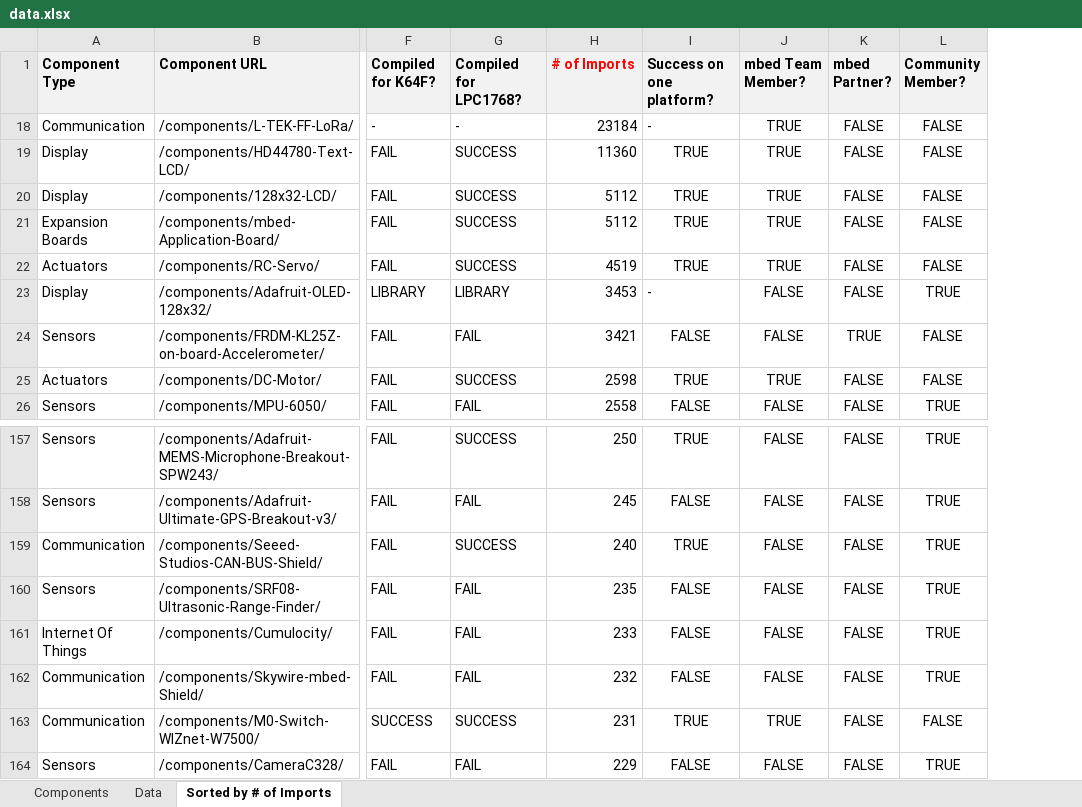
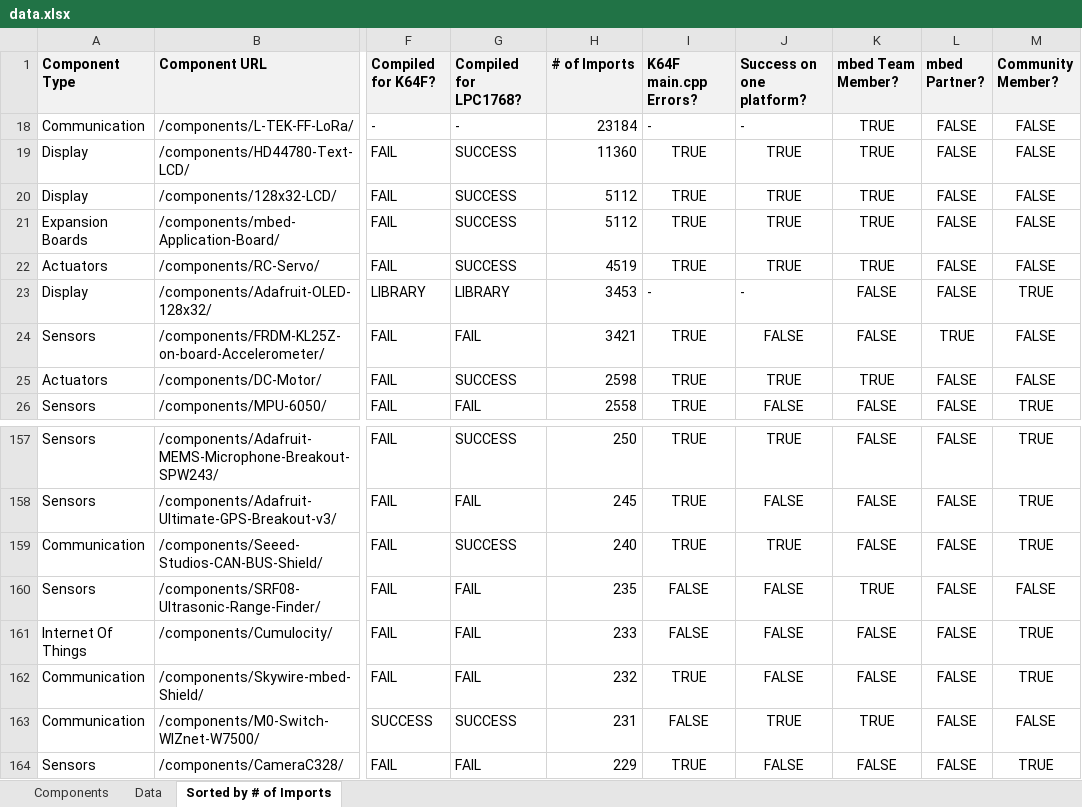
Before and after one commit to yennster/mbed-Components-Crawler, an Excel workbook: data.xlsx, sheet Sorted by # of Imports, drawn as a sheet; only a part is shown, gaps mark what is left out; values as stored, in another font and other column widths than the file's, no borders; conditional formats not drawn; addresses are those after the commit; the diff names each change by its address in the sheet, - before the commit and + after, or states it on an @@ line.

Commit message:
Updated spreadsheets to include data on K64F main.cpp errors

```diff
--- a/data.xlsx (sheet Sorted by # of Imports)
+++ b/data.xlsx (sheet Sorted by # of Imports)
+column I (K64F main.cpp Errors?), rows 18-26: - | TRUE | TRUE | TRUE | TRUE | - | TRUE | TRUE | TRUE; rows 157-164: TRUE | TRUE | TRUE | FALSE | FALSE | TRUE | FALSE | TRUE
-H1 text colour: #FF0000
+H1 text colour: black
-K160 (mbed Team Member?): FALSE
+K160 (mbed Team Member?): TRUE
-M160 (Community Member?): TRUE
+M160 (Community Member?): FALSE
```
Also changed, not shown: sheet Data, sheet Components, formulas that keep their value, charts or pictures, 2 other files.
